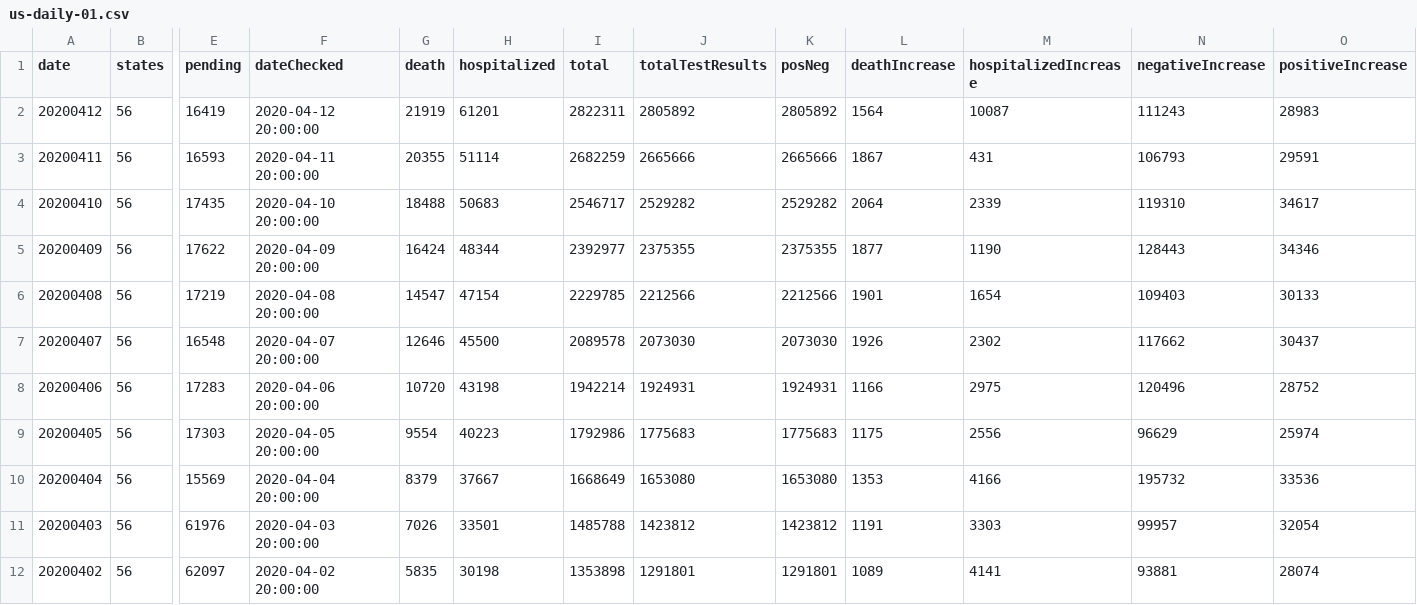
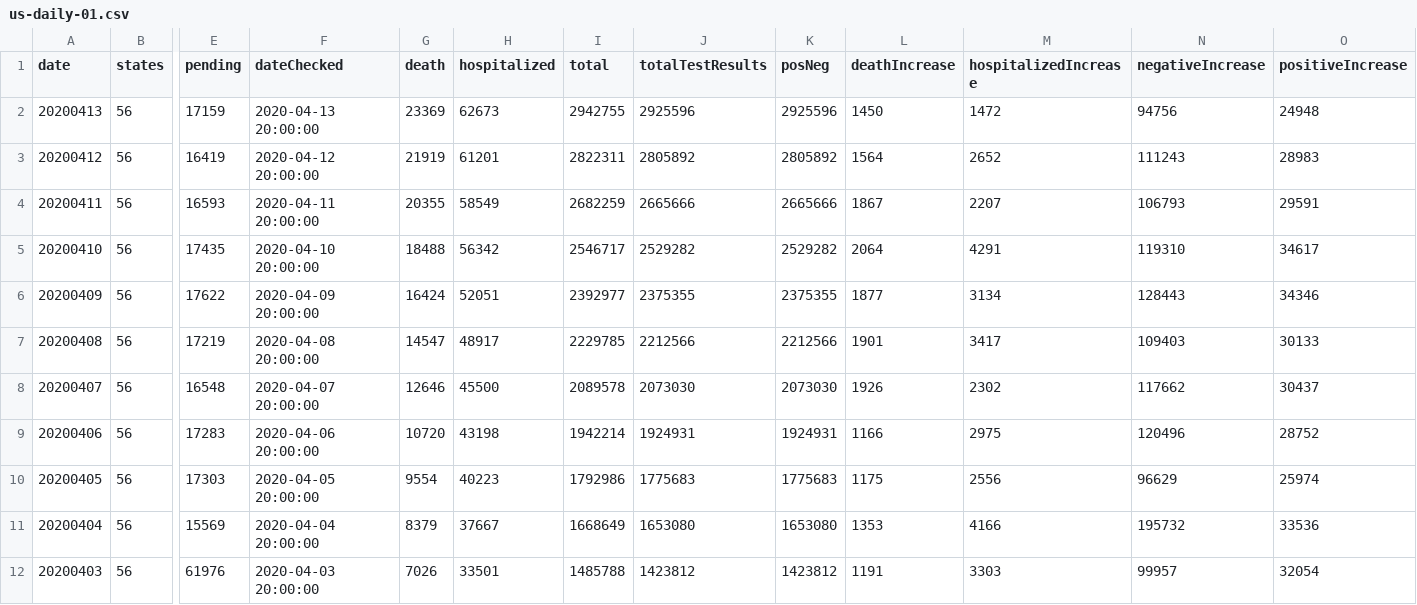
Before and after one commit to danap/ajqvue-covid19-tracking-db, a CSV file: data/us-daily/us-daily-01.csv, drawn as a sheet; only a part is shown, gaps mark what is left out; the shorter side is filled out with more unchanged rows; addresses are those after the commit; rows hold the shown columns only; the diff names each change by its address in the sheet, - before the commit and + after, or states it on an @@ line.

```diff
--- a/data/us-daily/us-daily-01.csv
+++ b/data/us-daily/us-daily-01.csv
+row 2: 20200413 | 56 | 17159 | 2020-04-13 20:00:00 | 23369 | 62673 | 2942755 | 2925596 | 2925596 | 1450 | 1472 | 94756 | 24948
-M3 (hospitalizedIncrease): 10087
+M3 (hospitalizedIncrease): 2652
-H4 (hospitalized): 51114
+H4 (hospitalized): 58549
-M4 (hospitalizedIncrease): 431
+M4 (hospitalizedIncrease): 2207
-H5 (hospitalized): 50683
+H5 (hospitalized): 56342
-M5 (hospitalizedIncrease): 2339
+M5 (hospitalizedIncrease): 4291
-H6 (hospitalized): 48344
+H6 (hospitalized): 52051
-M6 (hospitalizedIncrease): 1190
+M6 (hospitalizedIncrease): 3134
-H7 (hospitalized): 47154
+H7 (hospitalized): 48917
-M7 (hospitalizedIncrease): 1654
+M7 (hospitalizedIncrease): 3417
```
Also changed, not shown: data/states-daily/states-daily-01.csv, data/us-daily/us-daily.csv, 2 other files.
